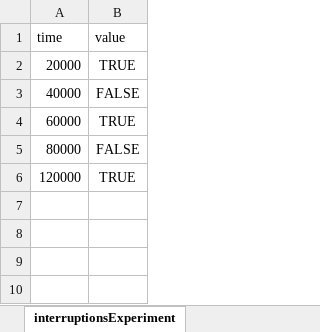
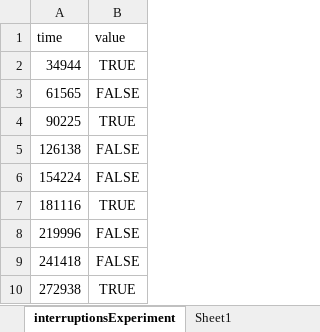
Before and after one commit to frankbolton/pethospital, an Excel workbook: experiment_setup.xlsx, sheet interruptionsExperiment, drawn as a sheet; values as stored, in another font and other column widths than the file's, no borders; removed rows and columns are numbered as before the commit, all else as after; the diff names each change by its address in the sheet, - before the commit and + after, or states it on an @@ line.

```diff
--- a/experiment_setup.xlsx (sheet interruptionsExperiment)
+++ b/experiment_setup.xlsx (sheet interruptionsExperiment)
+sheet tab: Sheet1
-A2 (time): 20000
+A2 (time): 34944
-A3 (time): 40000
+A3 (time): 61565
-A4 (time): 60000
+A4 (time): 90225
-A5 (time): 80000
+A5 (time): 126138
-row 6: 120000 | TRUE
+row 6: 154224 | FALSE
+row 7: 181116 | TRUE
+row 8: 219996 | FALSE
+row 9: 241418 | FALSE
+row 10: 272938 | TRUE
```
Also changed, not shown: sheet stationsExperiment, sheet stationsLearn, 8 other files.
